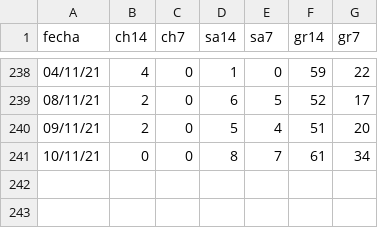
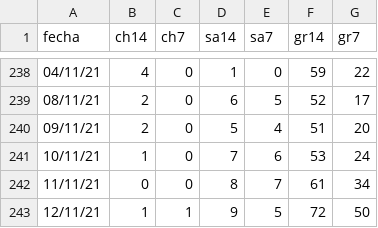
Before and after one commit to Rafael-Caro/chipiona-covid19, a CSV file: covid19Chipiona.csv, drawn as a sheet; only a part is shown, gaps mark what is left out.

Commit message:
10-12/11/21

```diff
--- a/covid19Chipiona.csv
+++ b/covid19Chipiona.csv
@@ -240,2 +240,4 @@ fecha,ch14,ch7,sa14,sa7,gr14,gr7
 09/11/21,2,0,5,4,51,20
-10/11/21,0,0,8,7,61,34
+10/11/21,1,0,7,6,53,24
+11/11/21,0,0,8,7,61,34
+12/11/21,1,1,9,5,72,50
```
